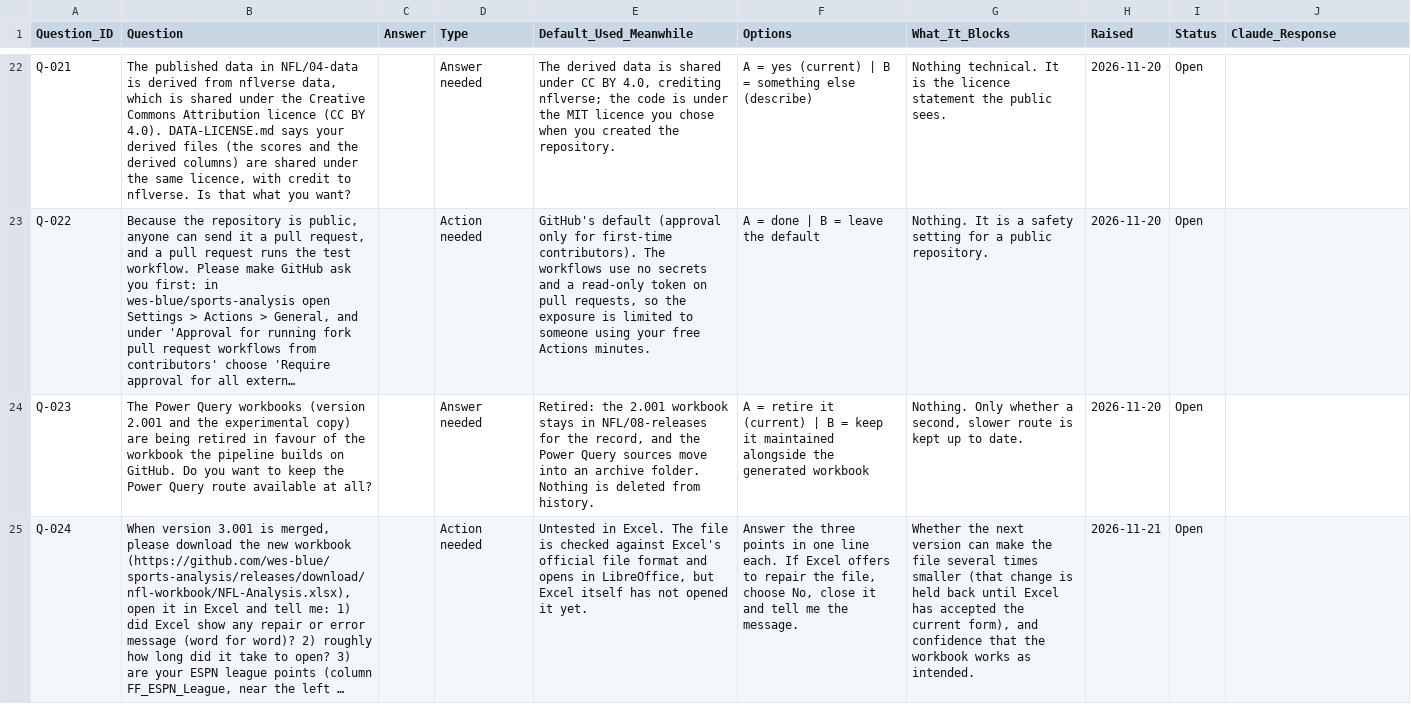
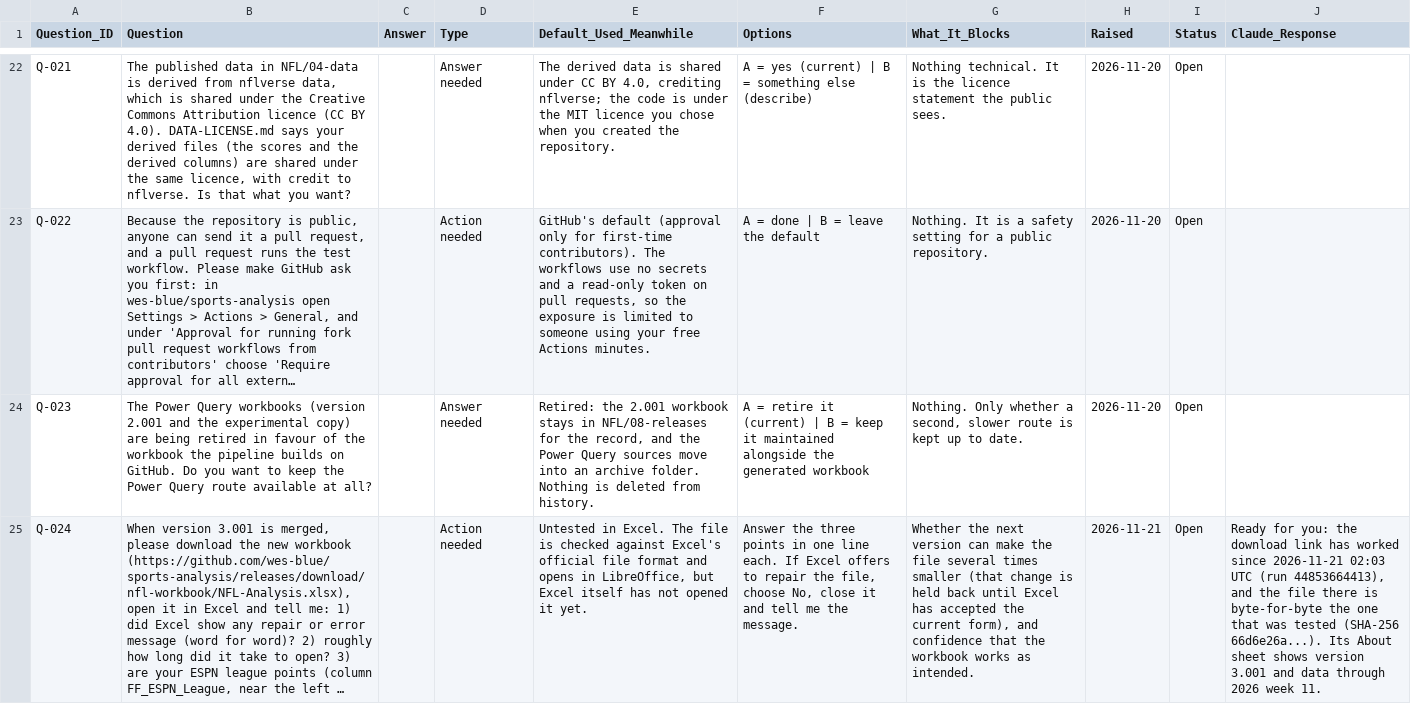
Before and after one commit to wes-blue/sports-analysis, a CSV file: BLOCKERS.csv, drawn as a sheet; only a part is shown, gaps mark what is left out; long unchanged cells end in …; the diff names each change by its address in the sheet, - before the commit and + after, or states it on an @@ line.

```diff
--- a/BLOCKERS.csv
+++ b/BLOCKERS.csv
-J25 (Claude_Response): (empty)
+J25 (Claude_Response): Ready for you: the download link has worked since 2026-11-21 02:03 UTC (run 44853664413), and the file there is byte-for-byte the one that was tested (SHA-256 66d6e26a...). Its About sheet shows version 3.001 and data through 2026 week 11.
```
Also changed, not shown: 9 other files.
